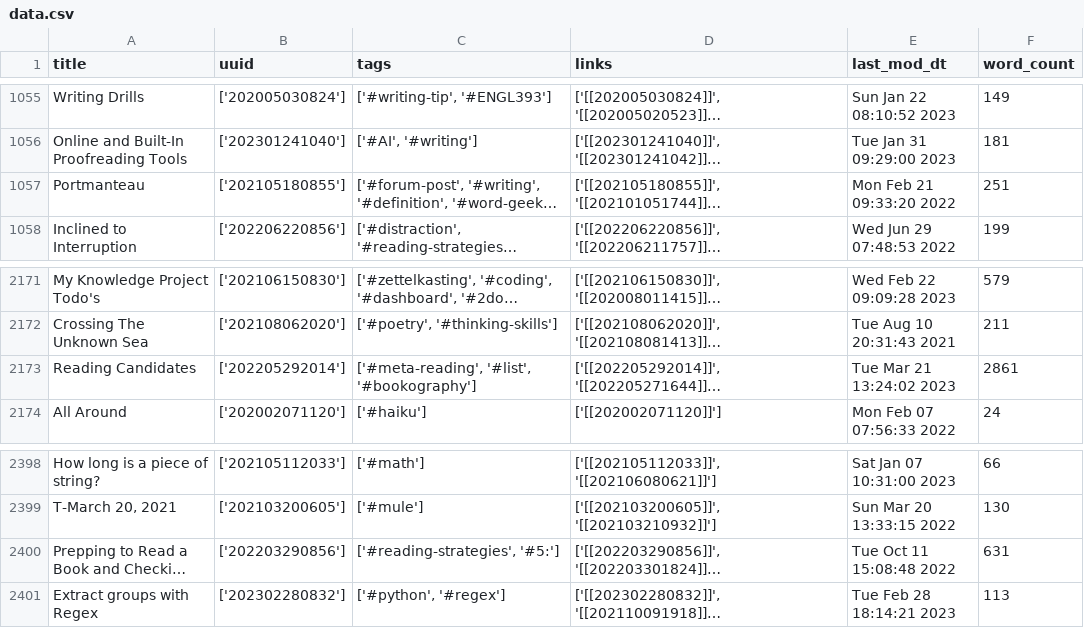
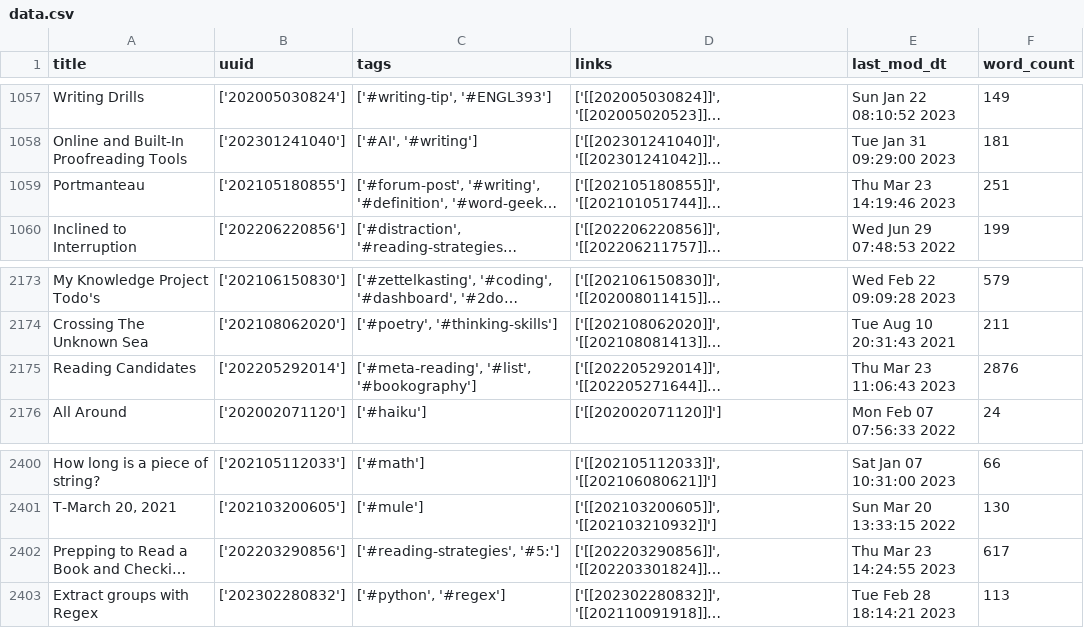
Before and after one commit to woodenzen/IdeaExplorer, a CSV file: data.csv, drawn as a sheet; only a part is shown, gaps mark what is left out; long unchanged cells end in …; addresses are those after the commit; the diff covers the shown part only; the diff names each change by its address in the sheet, - before the commit and + after, or states it on an @@ line.

```diff
--- a/data.csv
+++ b/data.csv
-E1059 (last_mod_dt): Mon Feb 21 09:33:20 2022
+E1059 (last_mod_dt): Thu Mar 23 14:19:46 2023
-E2175 (last_mod_dt): Tue Mar 21 13:24:02 2023
+E2175 (last_mod_dt): Thu Mar 23 11:06:43 2023
-F2175 (word_count): 2861
+F2175 (word_count): 2876
-E2402 (last_mod_dt): Tue Oct 11 15:08:48 2022
+E2402 (last_mod_dt): Thu Mar 23 14:24:55 2023
-F2402 (word_count): 631
+F2402 (word_count): 617
```
Also changed, not shown: 2 added rows, 1 removed row and 19 edited cells elsewhere in this file, 16 other files.
